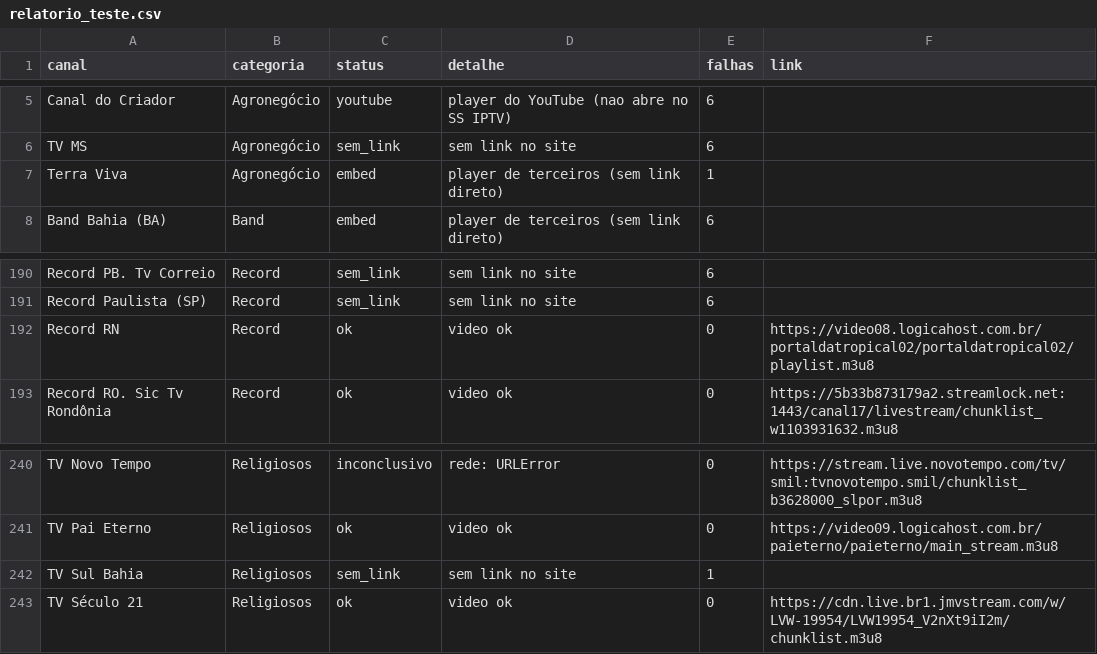
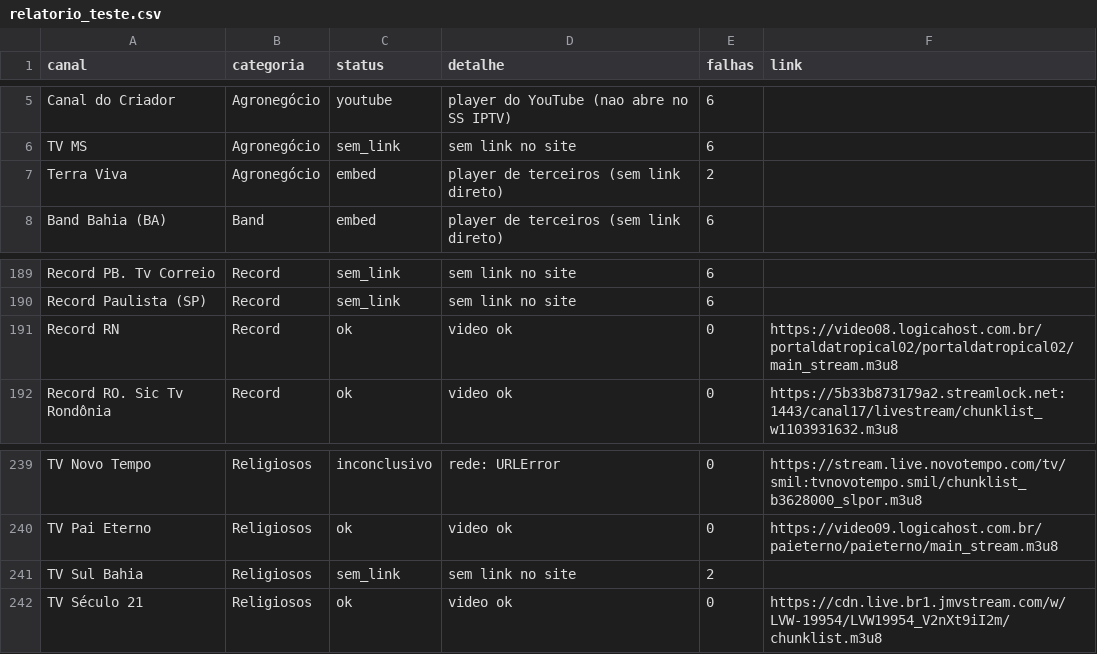
Before and after one commit to josemtocco/fotodicas, a CSV file: relatorio_teste.csv, drawn as a sheet; only a part is shown, gaps mark what is left out; the diff covers the shown part only.

```diff
--- a/relatorio_teste.csv
+++ b/relatorio_teste.csv
@@ -6,3 +6,3 @@ Canal do Criador;Agronegócio;youtube;player do YouTube (nao abre no SS IPTV);6;
 TV MS;Agronegócio;sem_link;sem link no site;6;
-Terra Viva;Agronegócio;embed;player de terceiros (sem link direto);1;
+Terra Viva;Agronegócio;embed;player de terceiros (sem link direto);2;
 Band Bahia (BA);Band;embed;player de terceiros (sem link direto);6;
@@ -191,3 +190,3 @@ Record PB. Tv Correio;Record;sem_link;sem link no site;6;
 Record Paulista (SP);Record;sem_link;sem link no site;6;
-Record RN;Record;ok;video ok;0;https://video08.logicahost.com.br/portaldatropical02/portaldatropical02/playlist.m3u8
+Record RN;Record;ok;video ok;0;https://video08.logicahost.com.br/portaldatropical02/portaldatropical02/main_stream.m3u8
 Record RO. Sic Tv Rondônia;Record;ok;video ok;0;https://5b33b873179a2.streamlock.net:1443/canal17/livestream/chunklist_w1103931632.m3u8
@@ -241,3 +240,3 @@ TV Novo Tempo;Religiosos;inconclusivo;rede: URLError;0;https://stream.live.novot
 TV Pai Eterno;Religiosos;ok;video ok;0;https://video09.logicahost.com.br/paieterno/paieterno/main_stream.m3u8
-TV Sul Bahia;Religiosos;sem_link;sem link no site;1;
+TV Sul Bahia;Religiosos;sem_link;sem link no site;2;
 TV Século 21;Religiosos;ok;video ok;0;https://cdn.live.br1.jmvstream.com/w/LVW-19954/LVW19954_V2nXt9iI2m/chunklist.m3u8
```
Also changed, not shown: 1 added row, 2 removed rows and 43 edited cells elsewhere in this file, 2 other files.
